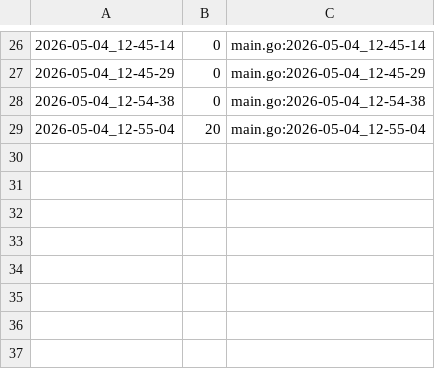
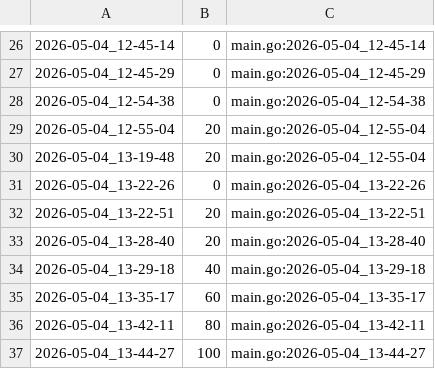
Before and after one commit to qxcode-course/ed-ter-bloco-a-cayare, a CSV file: .tko/track/ed@lista_d2/track.csv, drawn as a sheet; only a part is shown, gaps mark what is left out; the diff names each change by its address in the sheet, - before the commit and + after, or states it on an @@ line.

```diff
--- a/.tko/track/ed@lista_d2/track.csv
+++ b/.tko/track/ed@lista_d2/track.csv
+row 30: 2026-05-04_13-19-48 | 20 | main.go:2026-05-04_12-55-04
+row 31: 2026-05-04_13-22-26 | 0 | main.go:2026-05-04_13-22-26
+row 32: 2026-05-04_13-22-51 | 20 | main.go:2026-05-04_13-22-51
+row 33: 2026-05-04_13-28-40 | 20 | main.go:2026-05-04_13-28-40
+row 34: 2026-05-04_13-29-18 | 40 | main.go:2026-05-04_13-29-18
+row 35: 2026-05-04_13-35-17 | 60 | main.go:2026-05-04_13-35-17
+row 36: 2026-05-04_13-42-11 | 80 | main.go:2026-05-04_13-42-11
+row 37: 2026-05-04_13-44-27 | 100 | main.go:2026-05-04_13-44-27
```
Also changed, not shown: 10 other files.
